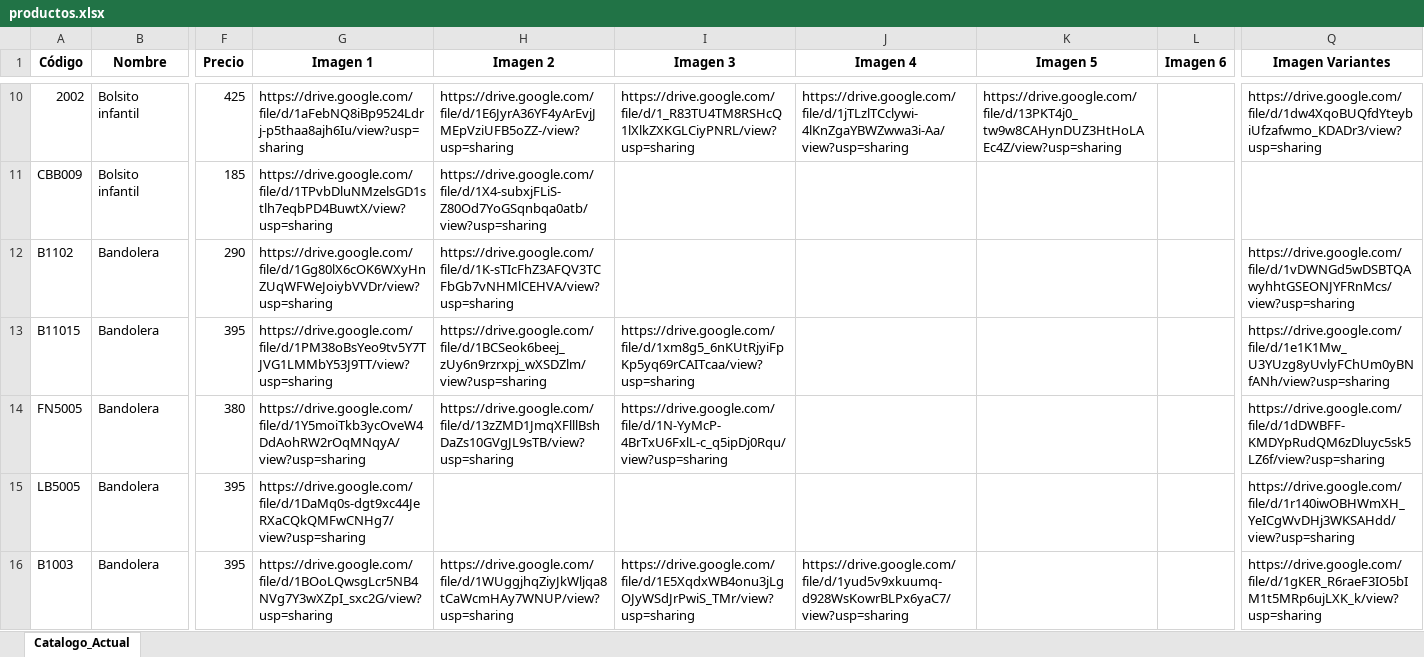
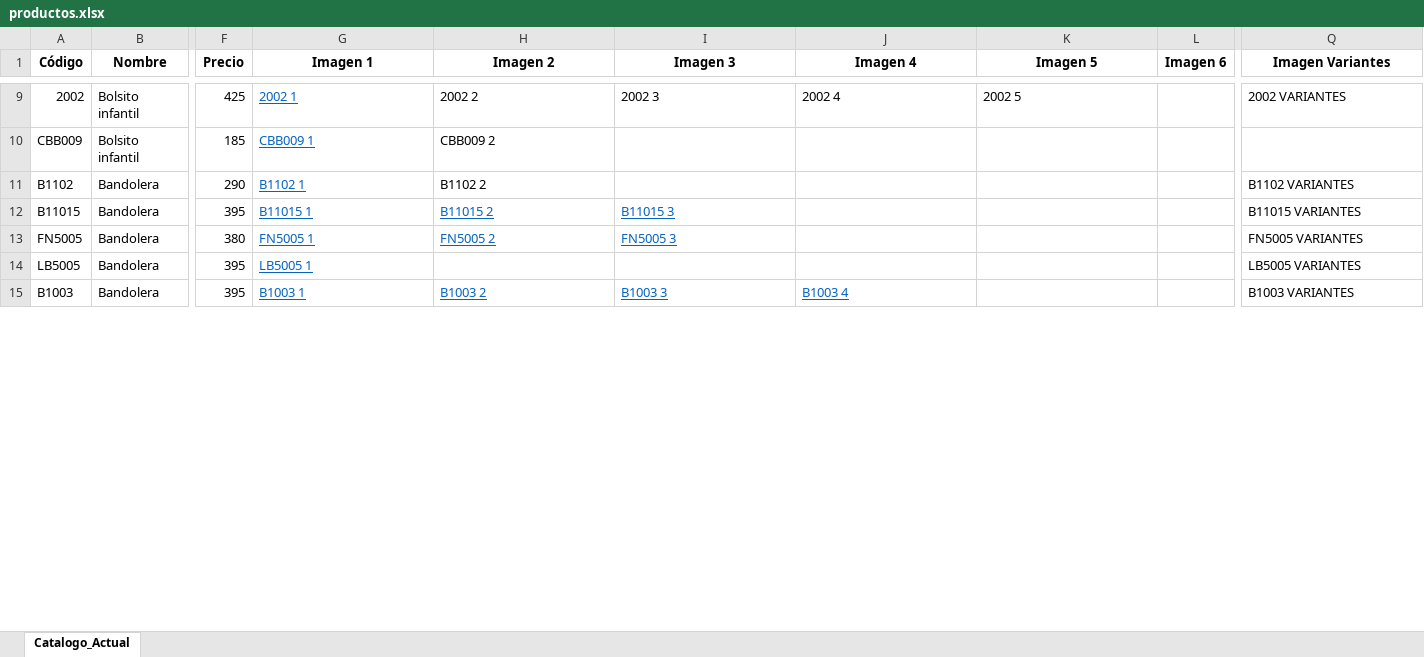
Before and after one commit to Ferabensrl/Pagina-web-Mare, an Excel workbook: src/data/productos.xlsx, sheet Catalogo_Actual, drawn as a sheet; only a part is shown, gaps mark what is left out; values as stored, in another font and other column widths than the file's, no borders; addresses are those after the commit; the diff covers the shown part only; the diff names each change by its address in the sheet, - before the commit and + after, or states it on an @@ line.

```diff
--- a/src/data/productos.xlsx (sheet Catalogo_Actual)
+++ b/src/data/productos.xlsx (sheet Catalogo_Actual)
@@ G9:G11 underline: off → on, text colour: black → #0563C1 @@
-G9 (Imagen 1): https://drive.google.com/file/d/1aFebNQ8iBp9524Ldrj-p5thaa8ajh6Iu/view?usp=sharing
+G9 (Imagen 1): 2002 1
-H9 (Imagen 2): https://drive.google.com/file/d/1E6JyrA36YF4yArEvjJMEpVziUFB5oZZ-/view?usp=sharing
+H9 (Imagen 2): 2002 2
-I9 (Imagen 3): https://drive.google.com/file/d/1_R83TU4TM8RSHcQ1lXlkZXKGLCiyPNRL/view?usp=sharing
+I9 (Imagen 3): 2002 3
-J9 (Imagen 4): https://drive.google.com/file/d/1jTLzlTCclywi-4lKnZgaYBWZwwa3i-Aa/view?usp=sharing
+J9 (Imagen 4): 2002 4
-K9 (Imagen 5): https://drive.google.com/file/d/13PKT4j0_tw9w8CAHynDUZ3HtHoLAEc4Z/view?usp=sharing
+K9 (Imagen 5): 2002 5
-Q9 (Imagen Variantes): https://drive.google.com/file/d/1dw4XqoBUQfdYteybiUfzafwmo_KDADr3/view?usp=sharing
+Q9 (Imagen Variantes): 2002 VARIANTES
-G10 (Imagen 1): https://drive.google.com/file/d/1TPvbDluNMzelsGD1stlh7eqbPD4BuwtX/view?usp=sharing
+G10 (Imagen 1): CBB009 1
-H10 (Imagen 2): https://drive.google.com/file/d/1X4-subxjFLiS-Z80Od7YoGSqnbqa0atb/view?usp=sharing
+H10 (Imagen 2): CBB009 2
-G11 (Imagen 1): https://drive.google.com/file/d/1Gg80lX6cOK6WXyHnZUqWFWeJoiybVVDr/view?usp=sharing
+G11 (Imagen 1): B1102 1
-H11 (Imagen 2): https://drive.google.com/file/d/1K-sTIcFhZ3AFQV3TCFbGb7vNHMlCEHVA/view?usp=sharing
+H11 (Imagen 2): B1102 2
-Q11 (Imagen Variantes): https://drive.google.com/file/d/1vDWNGd5wDSBTQAwyhhtGSEONJYFRnMcs/view?usp=sharing
+Q11 (Imagen Variantes): B1102 VARIANTES
-G12 (Imagen 1): https://drive.google.com/file/d/1PM38oBsYeo9tv5Y7TJVG1LMMbY53J9TT/view?usp=sharing
+G12 (Imagen 1): B11015 1
@@ G12:I13 underline: off → on, text colour: black → #0563C1 @@
-H12 (Imagen 2): https://drive.google.com/file/d/1BCSeok6beej_zUy6n9rzrxpj_wXSDZlm/view?usp=sharing
+H12 (Imagen 2): B11015 2
-I12 (Imagen 3): https://drive.google.com/file/d/1xm8g5_6nKUtRjyiFpKp5yq69rCAITcaa/view?usp=sharing
+I12 (Imagen 3): B11015 3
-Q12 (Imagen Variantes): https://drive.google.com/file/d/1e1K1Mw_U3YUzg8yUvlyFChUm0yBNfANh/view?usp=sharing
+Q12 (Imagen Variantes): B11015 VARIANTES
-G13 (Imagen 1): https://drive.google.com/file/d/1Y5moiTkb3ycOveW4DdAohRW2rOqMNqyA/view?usp=sharing
+G13 (Imagen 1): FN5005 1
-H13 (Imagen 2): https://drive.google.com/file/d/13zZMD1JmqXFlllBshDaZs10GVgJL9sTB/view?usp=sharing
+H13 (Imagen 2): FN5005 2
-I13 (Imagen 3): https://drive.google.com/file/d/1N-YyMcP-4BrTxU6FxlL-c_q5ipDj0Rqu/view?usp=sharing
+I13 (Imagen 3): FN5005 3
-Q13 (Imagen Variantes): https://drive.google.com/file/d/1dDWBFF-KMDYpRudQM6zDluyc5sk5LZ6f/view?usp=sharing
+Q13 (Imagen Variantes): FN5005 VARIANTES
-G14 (Imagen 1): https://drive.google.com/file/d/1DaMq0s-dgt9xc44JeRXaCQkQMFwCNHg7/view?usp=sharing
+G14 (Imagen 1): LB5005 1
@@ G14 underline: off → on, text colour: black → #0563C1 @@
-Q14 (Imagen Variantes): https://drive.google.com/file/d/1r140iwOBHWmXH_YeICgWvDHj3WKSAHdd/view?usp=sharing
+Q14 (Imagen Variantes): LB5005 VARIANTES
-G15 (Imagen 1): https://drive.google.com/file/d/1BOoLQwsgLcr5NB4NVg7Y3wXZpI_sxc2G/view?usp=sharing
+G15 (Imagen 1): B1003 1
@@ G15:J15 underline: off → on, text colour: black → #0563C1 @@
-H15 (Imagen 2): https://drive.google.com/file/d/1WUggjhqZiyJkWljqa8tCaWcmHAy7WNUP/view?usp=sharing
+H15 (Imagen 2): B1003 2
-I15 (Imagen 3): https://drive.google.com/file/d/1E5XqdxWB4onu3jLgOJyWSdJrPwiS_TMr/view?usp=sharing
+I15 (Imagen 3): B1003 3
-J15 (Imagen 4): https://drive.google.com/file/d/1yud5v9xkuumq-d928WsKowrBLPx6yaC7/view?usp=sharing
+J15 (Imagen 4): B1003 4
-Q15 (Imagen Variantes): https://drive.google.com/file/d/1gKER_R6raeF3IO5bIM1t5MRp6ujLXK_k/view?usp=sharing
+Q15 (Imagen Variantes): B1003 VARIANTES
```
Also changed, not shown: 1 added row, 1 removed row, 31 edited cells and cell formats elsewhere in this sheet.
